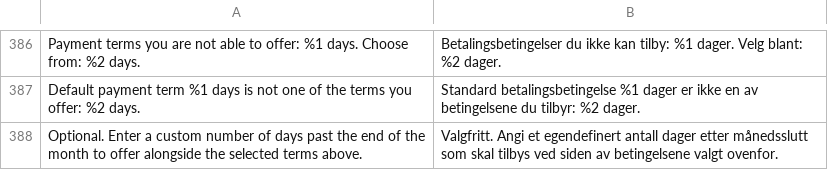
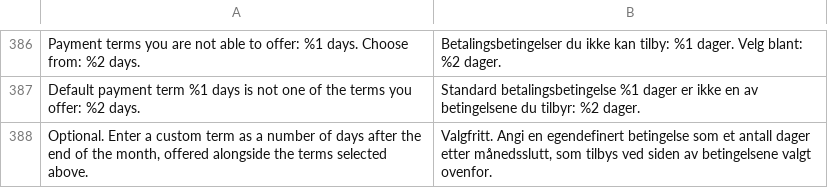
Before and after one commit to two-inc/magento-plugin, a CSV file: i18n/nb_NO.csv, drawn as a sheet; only a part is shown, gaps mark what is left out.

```diff
--- a/i18n/nb_NO.csv
+++ b/i18n/nb_NO.csv
@@ -387,2 +387,2 @@
 "Default payment term %1 days is not one of the terms you offer: %2 days.","Standard betalingsbetingelse %1 dager er ikke en av betingelsene du tilbyr: %2 dager."
-"Optional. Enter a custom number of days past the end of the month to offer alongside the selected terms above.","Valgfritt. Angi et egendefinert antall dager etter månedsslutt som skal tilbys ved siden av betingelsene valgt ovenfor."
+"Optional. Enter a custom term as a number of days after the end of the month, offered alongside the terms selected above.","Valgfritt. Angi en egendefinert betingelse som et antall dager etter månedsslutt, som tilbys ved siden av betingelsene valgt ovenfor."
```
Also changed, not shown: i18n/nl_NL.csv, i18n/sv_SE.csv, 13 other files.
